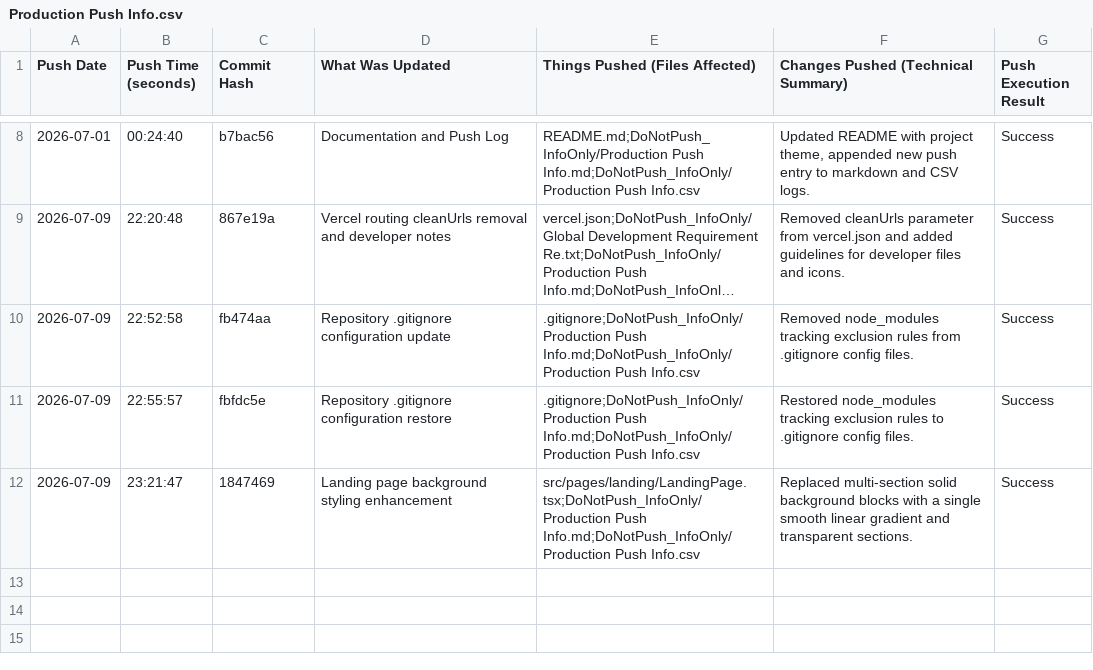
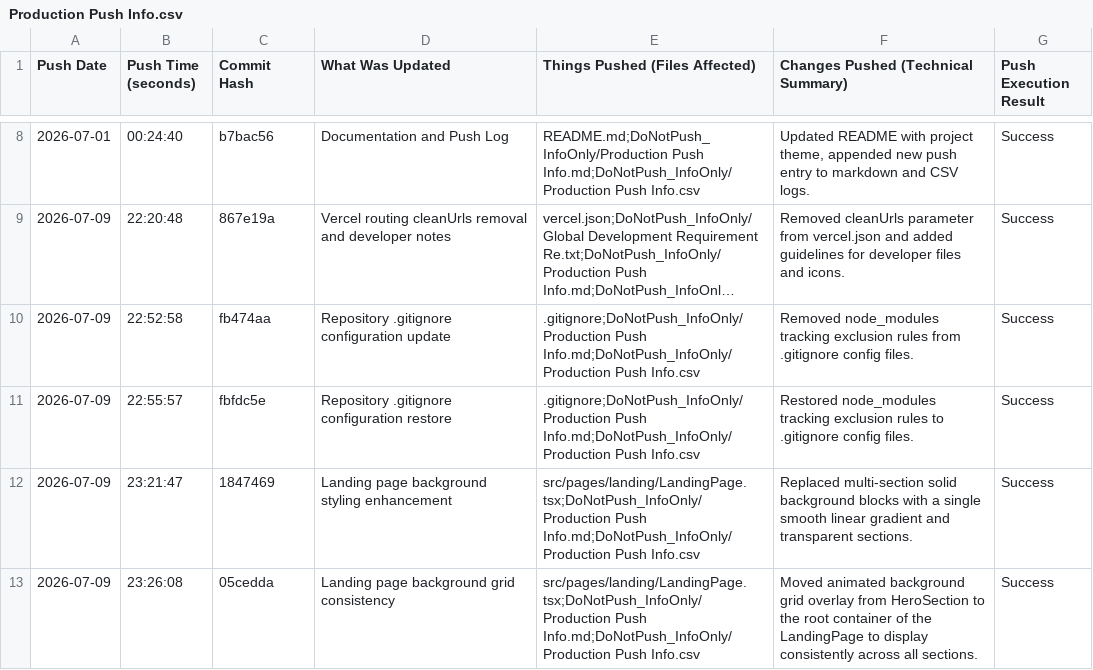
Before and after one commit to Varad-Khopkar/ProjectSeaT, a CSV file: DoNotPush_InfoOnly/Production Push Info.csv, drawn as a sheet; only a part is shown, gaps mark what is left out; long unchanged cells end in ….

Commit message:
Docs: Update production push logs for commit 05cedda

```diff
--- a/DoNotPush_InfoOnly/Production Push Info.csv
+++ b/DoNotPush_InfoOnly/Production Push Info.csv
@@ -12 +12,2 @@
 "2026-07-09","23:21:47","1847469","Landing page background styling enhancement","src/pages/landing/LandingPage.tsx;DoNotPush_InfoOnly/Production Push Info.md;DoNotPush_InfoOnly/Production Push Info.csv","Replaced multi-section solid background blocks with a single smooth linear gradient and transparent sections.","Success"
+"2026-07-09","23:26:08","05cedda","Landing page background grid consistency","src/pages/landing/LandingPage.tsx;DoNotPush_InfoOnly/Production Push Info.md;DoNotPush_InfoOnly/Production Push Info.csv","Moved animated background grid overlay from HeroSection to the root container of the LandingPage to display consistently across all sections.","Success"
```
Also changed, not shown: 1 other file.
